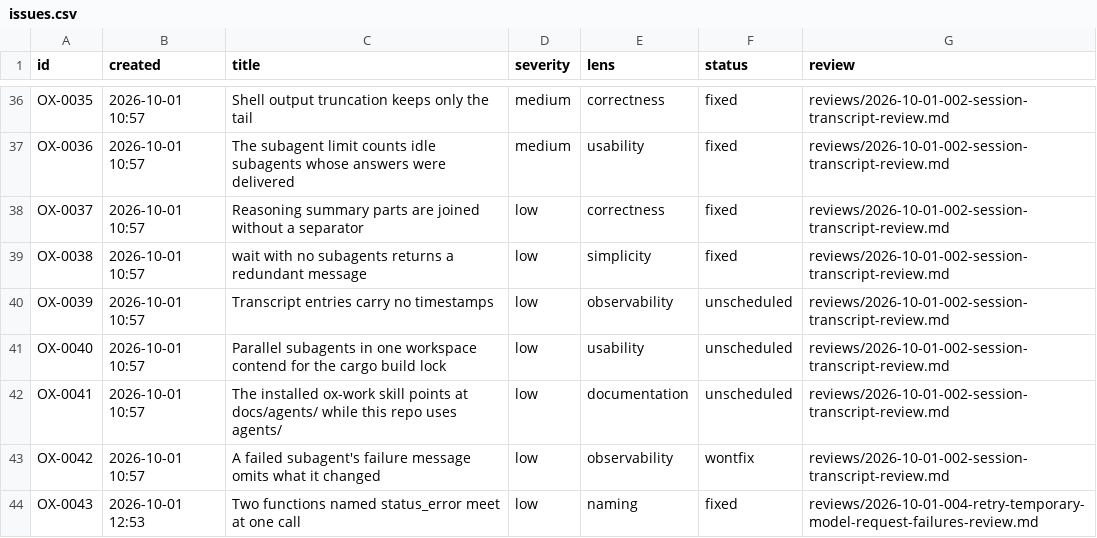
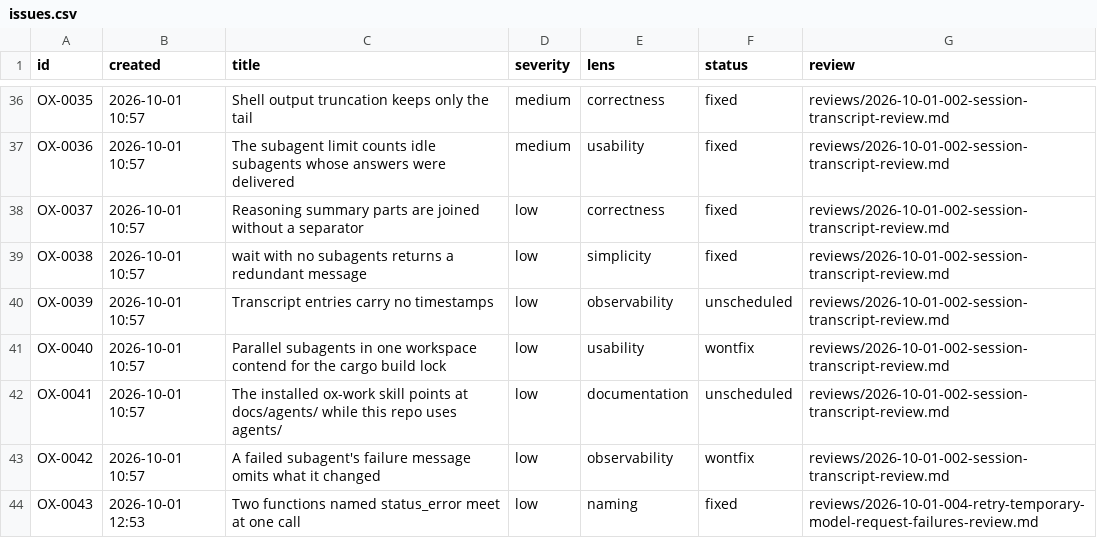
Before and after one commit to kkestell/ox, a CSV file: agents/issues.csv, drawn as a sheet; only a part is shown, gaps mark what is left out.

```diff
--- a/agents/issues.csv
+++ b/agents/issues.csv
@@ -40,3 +40,3 @@ OX-0038,2026-10-01 10:57,wait with no subagents returns a redundant message,low,
 OX-0039,2026-10-01 10:57,Transcript entries carry no timestamps,low,observability,unscheduled,reviews/2026-10-01-002-session-transcript-review.md
-OX-0040,2026-10-01 10:57,Parallel subagents in one workspace contend for the cargo build lock,low,usability,unscheduled,reviews/2026-10-01-002-session-transcript-review.md
+OX-0040,2026-10-01 10:57,Parallel subagents in one workspace contend for the cargo build lock,low,usability,wontfix,reviews/2026-10-01-002-session-transcript-review.md
 OX-0041,2026-10-01 10:57,The installed ox-work skill points at docs/agents/ while this repo uses agents/,low,documentation,unscheduled,reviews/2026-10-01-002-session-transcript-review.md
```
Also changed, not shown: 1 other file.
